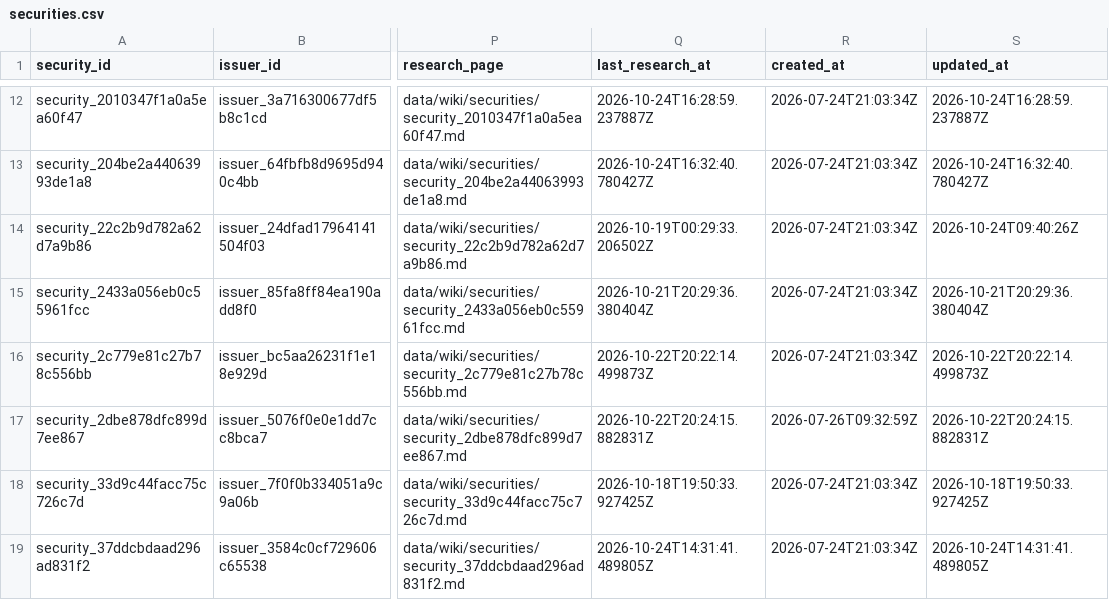
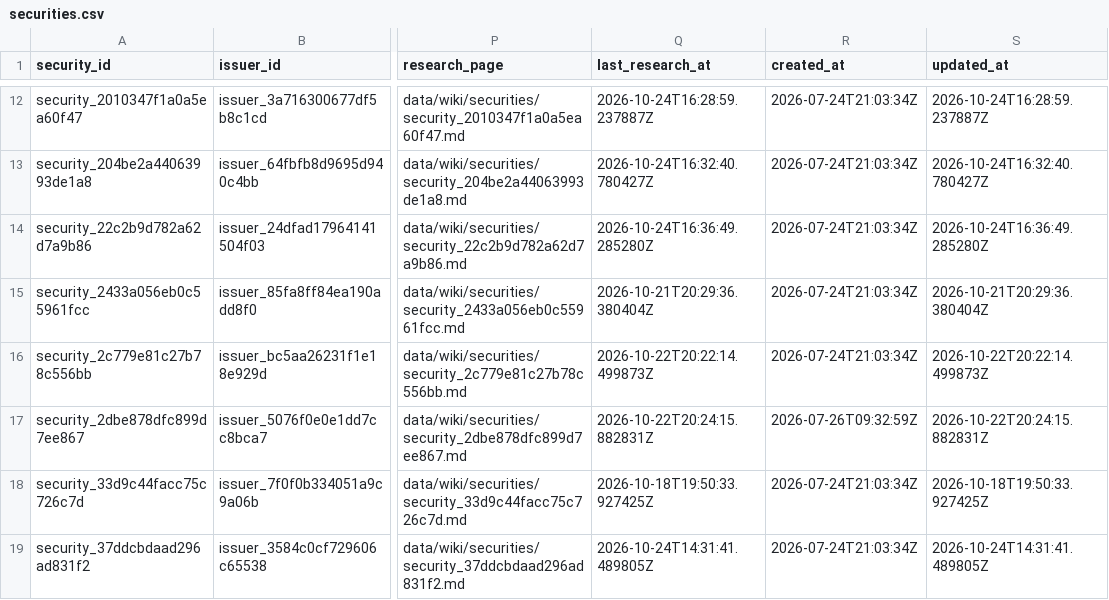
Before and after one commit to Kabutojira/PaperTrader, a CSV file: data/tables/securities.csv, drawn as a sheet; only a part is shown, gaps mark what is left out; the diff names each change by its address in the sheet, - before the commit and + after, or states it on an @@ line.

```diff
--- a/data/tables/securities.csv
+++ b/data/tables/securities.csv
-Q14 (last_research_at): 2026-10-19T00:29:33.206502Z
+Q14 (last_research_at): 2026-10-24T16:36:49.285280Z
-S14 (updated_at): 2026-10-24T09:40:26Z
+S14 (updated_at): 2026-10-24T16:36:49.285280Z
```
Also changed, not shown: data/tables/relationships.csv, data/tables/security_assessments.csv, 6 other files.
